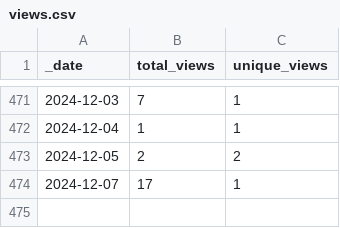
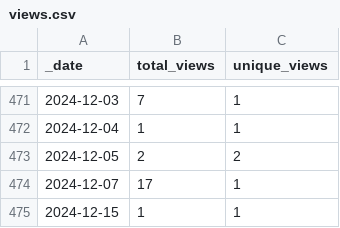
Before and after one commit to HerrNamenlos123/tello, a CSV file: traffic/views.csv, drawn as a sheet; only a part is shown, gaps mark what is left out.

```diff
--- a/traffic/views.csv
+++ b/traffic/views.csv
@@ -474 +474,2 @@ _date,total_views,unique_views
 2024-12-07,17,1
+2024-12-15,1,1
```
Also changed, not shown: traffic/clones.csv, 1 other file.
